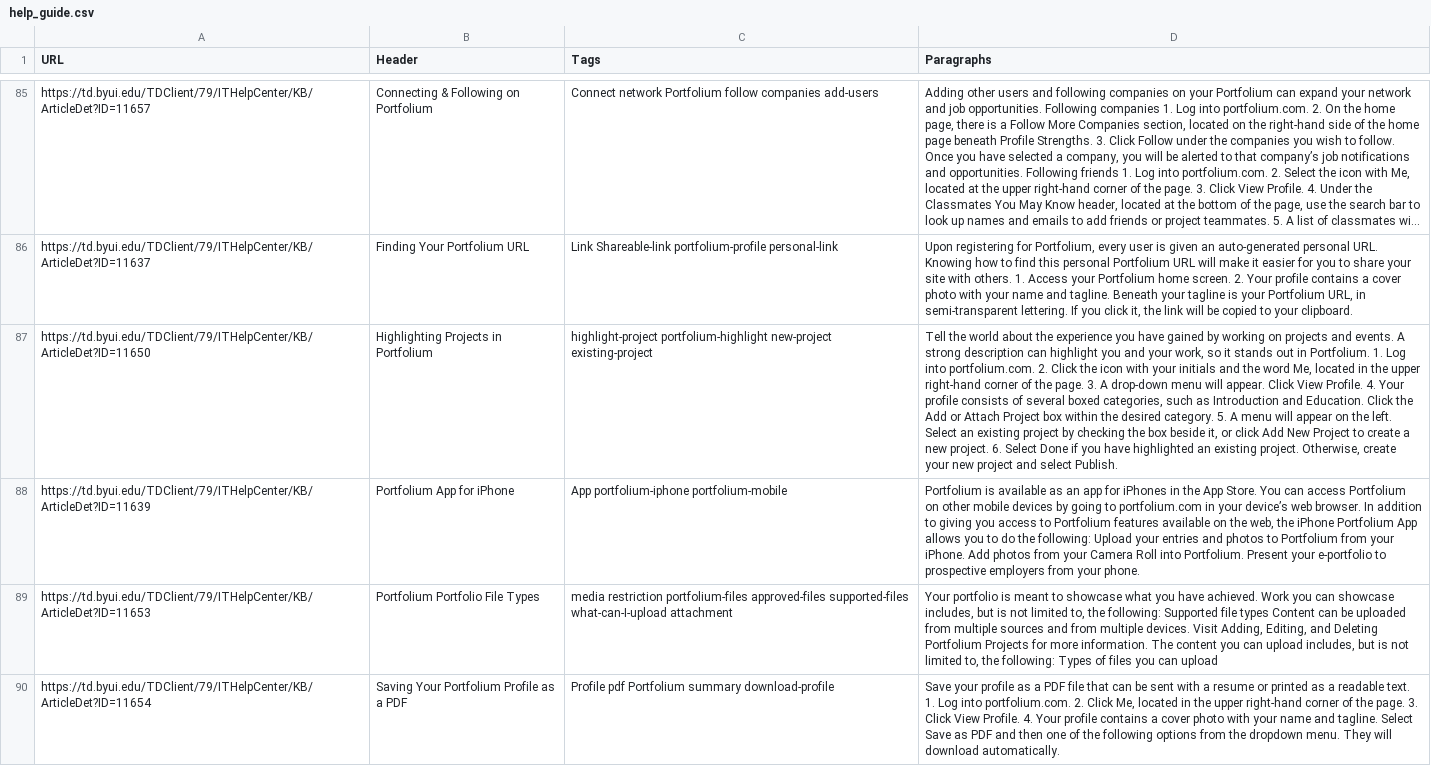
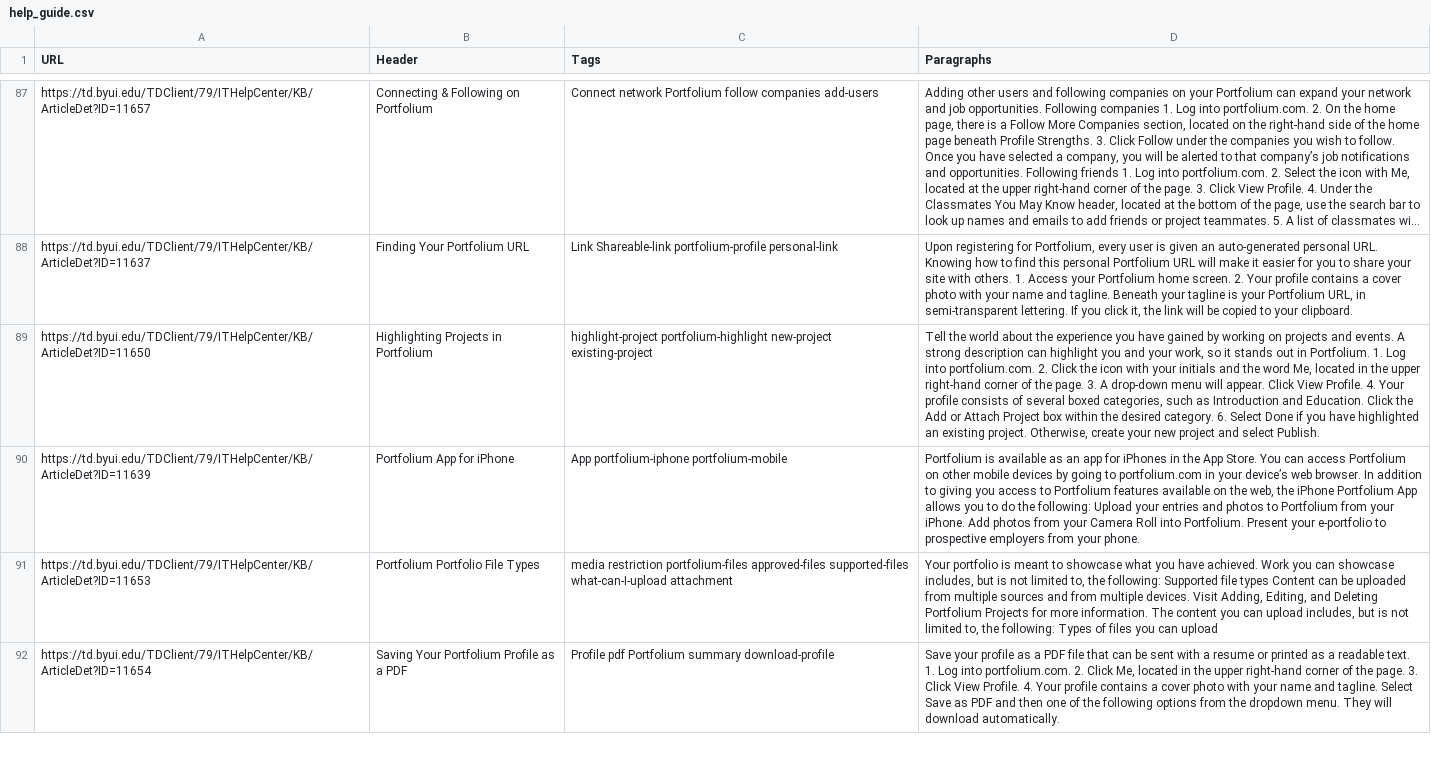
Before and after one commit to taylor3042/BYUI-Web-Crawler, a CSV file: help_guide.csv, drawn as a sheet; only a part is shown, gaps mark what is left out; long unchanged cells end in …; addresses are those after the commit; the diff covers the shown part only; the diff names each change by its address in the sheet, - before the commit and + after, or states it on an @@ line.

Commit message:
Update data

```diff
--- a/help_guide.csv
+++ b/help_guide.csv
-D89 (Paragraphs): …desired category. 5. A menu will appear on the left. Select an existing project by checking the box beside it, or click Add New Project to create a new project. 6. Select…
+D89 (Paragraphs): …desired category. 6. Select…
```
Also changed, not shown: 2 added rows and 9 edited cells elsewhere in this file, 2 other files.
